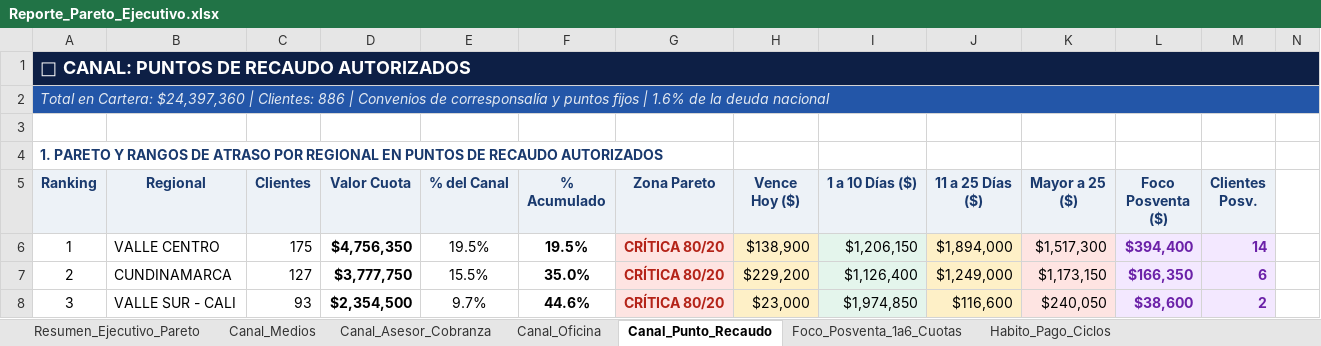
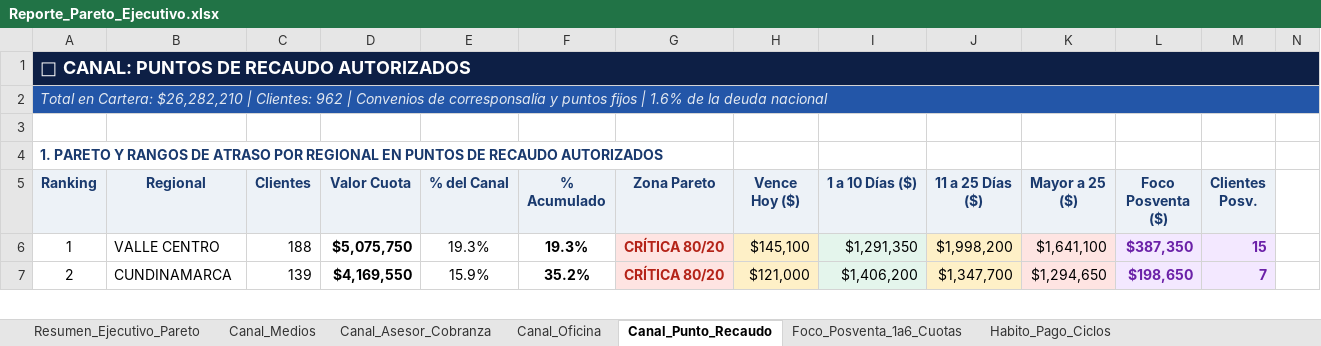
Before and after one commit to coordplaneacioncarteranal-del/reporte-pareto, an Excel workbook: Reporte_Pareto_Ejecutivo.xlsx, sheet Canal_Punto_Recaudo, drawn as a sheet; only a part is shown; values as stored, in another font and other column widths than the file's, no borders; removed rows and columns are numbered as before the commit, all else as after; rows hold the shown columns only; the diff covers the shown part only; the diff names each change by its address in the sheet, - before the commit and + after, or states it on an @@ line.

```diff
--- a/Reporte_Pareto_Ejecutivo.xlsx (sheet Canal_Punto_Recaudo)
+++ b/Reporte_Pareto_Ejecutivo.xlsx (sheet Canal_Punto_Recaudo)
-A2 (Ranking): …en Cartera: $24,397,360 | Clientes: 886 | Convenios…
+A2 (Ranking): …en Cartera: $26,282,210 | Clientes: 962 | Convenios…
-C6 (Clientes): 175
+C6 (Clientes): 188
-D6 (Valor Cuota): $4,756,350
+D6 (Valor Cuota): $5,075,750
-E6 (% del Canal): 19.5%
+E6 (% del Canal): 19.3%
-F6 (% Acumulado): 19.5%
+F6 (% Acumulado): 19.3%
-H6 (Vence Hoy ($)): $138,900
+H6 (Vence Hoy ($)): $145,100
-I6 (1 a 10 Días ($)): $1,206,150
+I6 (1 a 10 Días ($)): $1,291,350
-J6 (11 a 25 Días ($)): $1,894,000
+J6 (11 a 25 Días ($)): $1,998,200
-K6 (Mayor a 25 ($)): $1,517,300
+K6 (Mayor a 25 ($)): $1,641,100
-L6 (Foco Posventa ($)): $394,400
+L6 (Foco Posventa ($)): $387,350
-M6 (Clientes Posv.): 14
+M6 (Clientes Posv.): 15
-C7 (Clientes): 127
+C7 (Clientes): 139
-D7 (Valor Cuota): $3,777,750
+D7 (Valor Cuota): $4,169,550
-E7 (% del Canal): 15.5%
+E7 (% del Canal): 15.9%
-F7 (% Acumulado): 35.0%
+F7 (% Acumulado): 35.2%
-H7 (Vence Hoy ($)): $229,200
+H7 (Vence Hoy ($)): $121,000
-I7 (1 a 10 Días ($)): $1,126,400
+I7 (1 a 10 Días ($)): $1,406,200
-J7 (11 a 25 Días ($)): $1,249,000
+J7 (11 a 25 Días ($)): $1,347,700
-K7 (Mayor a 25 ($)): $1,173,150
+K7 (Mayor a 25 ($)): $1,294,650
-L7 (Foco Posventa ($)): $166,350
+L7 (Foco Posventa ($)): $198,650
-M7 (Clientes Posv.): 6
+M7 (Clientes Posv.): 7
-row 8: 3 | VALLE SUR - CALI | 93 | $2,354,500 | 9.7% | 44.6% | CRÍTICA 80/20 | $23,000 | $1,974,850 | $116,600 | $240,050 | $38,600 | 2
```
Also changed, not shown: 20 added rows, 19 removed rows, 328 edited cells and cell formats elsewhere in this sheet, sheet Foco_Posventa_1a6_Cuotas, sheet Resumen_Ejecutivo_Pareto, sheet Habito_Pago_Ciclos, sheet Canal_Asesor_Cobranza, sheet Canal_Oficina, sheet Canal_Medios.
